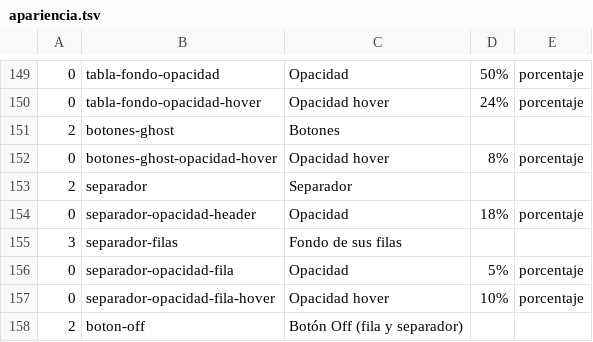
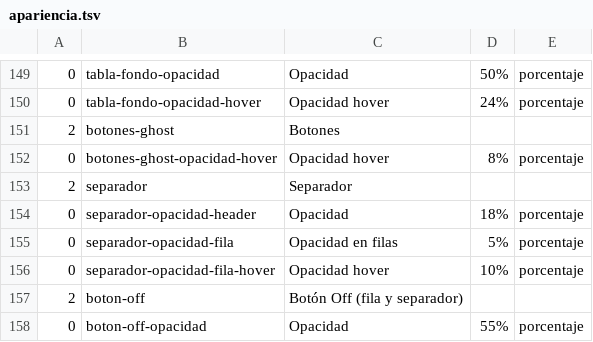
Before and after one commit to Satanimus/RemapH, a TSV file: src-tauri/src/apariencia.tsv, drawn as a sheet; only a part is shown, gaps mark what is left out; the shorter side is filled out with more unchanged rows; removed rows and columns are numbered as before the commit, all else as after; the diff names each change by its address in the sheet, - before the commit and + after, or states it on an @@ line.

Commit message:
369

```diff
--- a/src-tauri/src/apariencia.tsv
+++ b/src-tauri/src/apariencia.tsv
-row 155: 3 | separador-filas | Fondo de sus filas
-C155: Opacidad
+C155: Opacidad en filas
```
